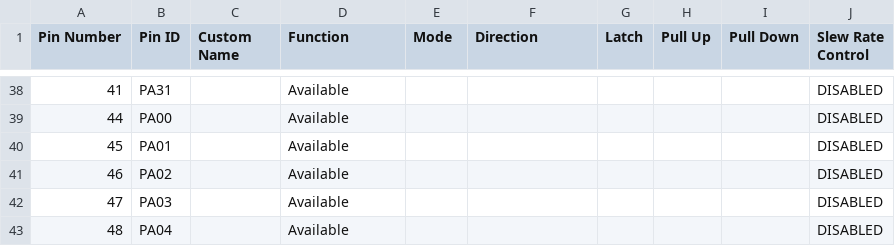
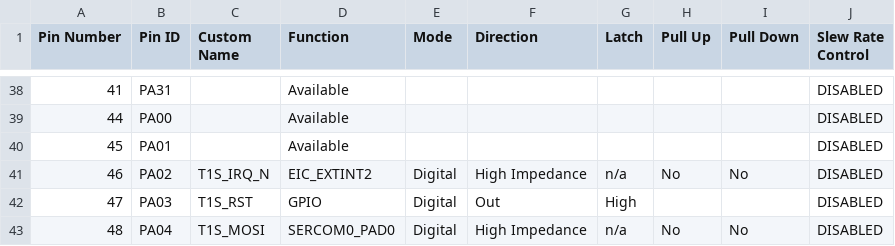
Before and after one commit to gmrozek-mchp/guitar-pic, a CSV file: firmware/lemmy/config.mcc/src/config/default/pin_configurations.csv, drawn as a sheet; only a part is shown, gaps mark what is left out; the diff covers the shown part only.

```diff
--- a/firmware/lemmy/config.mcc/src/config/default/pin_configurations.csv
+++ b/firmware/lemmy/config.mcc/src/config/default/pin_configurations.csv
@@ -40,4 +40,4 @@ Pin Number,Pin ID,Custom Name,Function,Mode, Direction,Latch,Pull Up,Pull Down,S
 45,PA01,,Available,,,,,,DISABLED
-46,PA02,,Available,,,,,,DISABLED
-47,PA03,,Available,,,,,,DISABLED
-48,PA04,,Available,,,,,,DISABLED
+46,PA02,T1S_IRQ_N,EIC_EXTINT2,Digital,High Impedance,n/a,No,No,DISABLED
+47,PA03,T1S_RST,GPIO,Digital,Out,High,,,DISABLED
+48,PA04,T1S_MOSI,SERCOM0_PAD0,Digital,High Impedance,n/a,No,No,DISABLED
```
Also changed, not shown: 19 edited cells elsewhere in this file, 22 other files.
